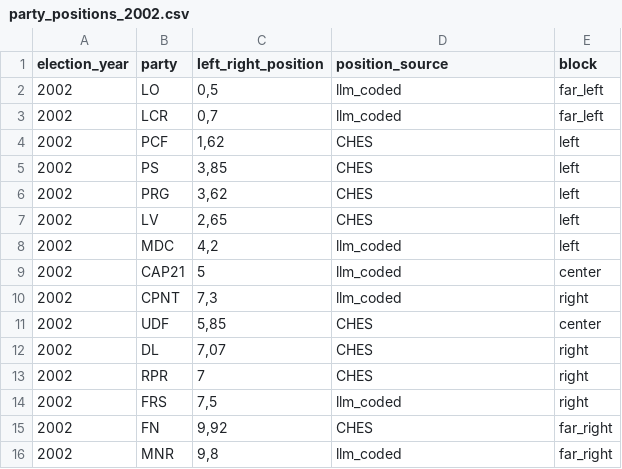
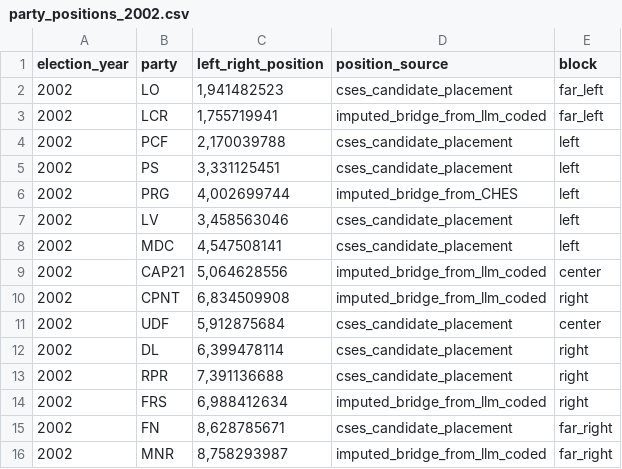
Before and after one commit to clarasalas/strategic-voting-abm-2RS, a CSV file: data/party_positions_2002.csv, drawn as a sheet.

```diff
--- a/data/party_positions_2002.csv
+++ b/data/party_positions_2002.csv
@@ -1,16 +1,16 @@
 election_year,party,left_right_position,position_source,block
-2002,LO,"0,5",llm_coded,far_left
-2002,LCR,"0,7",llm_coded,far_left
-2002,PCF,"1,62",CHES,left
-2002,PS,"3,85",CHES,left
-2002,PRG,"3,62",CHES,left
-2002,LV,"2,65",CHES,left
-2002,MDC,"4,2",llm_coded,left
-2002,CAP21,5,llm_coded,center
-2002,CPNT,"7,3",llm_coded,right
-2002,UDF,"5,85",CHES,center
-2002,DL,"7,07",CHES,right
-2002,RPR,7,CHES,right
-2002,FRS,"7,5",llm_coded,right
-2002,FN,"9,92",CHES,far_right
-2002,MNR,"9,8",llm_coded,far_right
+2002,LO,"1,941482523",cses_candidate_placement,far_left
+2002,LCR,"1,755719941",imputed_bridge_from_llm_coded,far_left
+2002,PCF,"2,170039788",cses_candidate_placement,left
+2002,PS,"3,331125451",cses_candidate_placement,left
+2002,PRG,"4,002699744",imputed_bridge_from_CHES,left
+2002,LV,"3,458563046",cses_candidate_placement,left
+2002,MDC,"4,547508141",cses_candidate_placement,left
+2002,CAP21,"5,064628556",imputed_bridge_from_llm_coded,center
+2002,CPNT,"6,834509908",imputed_bridge_from_llm_coded,right
+2002,UDF,"5,912875684",cses_candidate_placement,center
+2002,DL,"6,399478114",cses_candidate_placement,right
+2002,RPR,"7,391136688",cses_candidate_placement,right
+2002,FRS,"6,988412634",imputed_bridge_from_llm_coded,right
+2002,FN,"8,628785671",cses_candidate_placement,far_right
+2002,MNR,"8,758293987",imputed_bridge_from_llm_coded,far_right
```
Also changed, not shown: data/cses/bridge.csv, data/cses/bridge_fit.csv, 16 other files.
